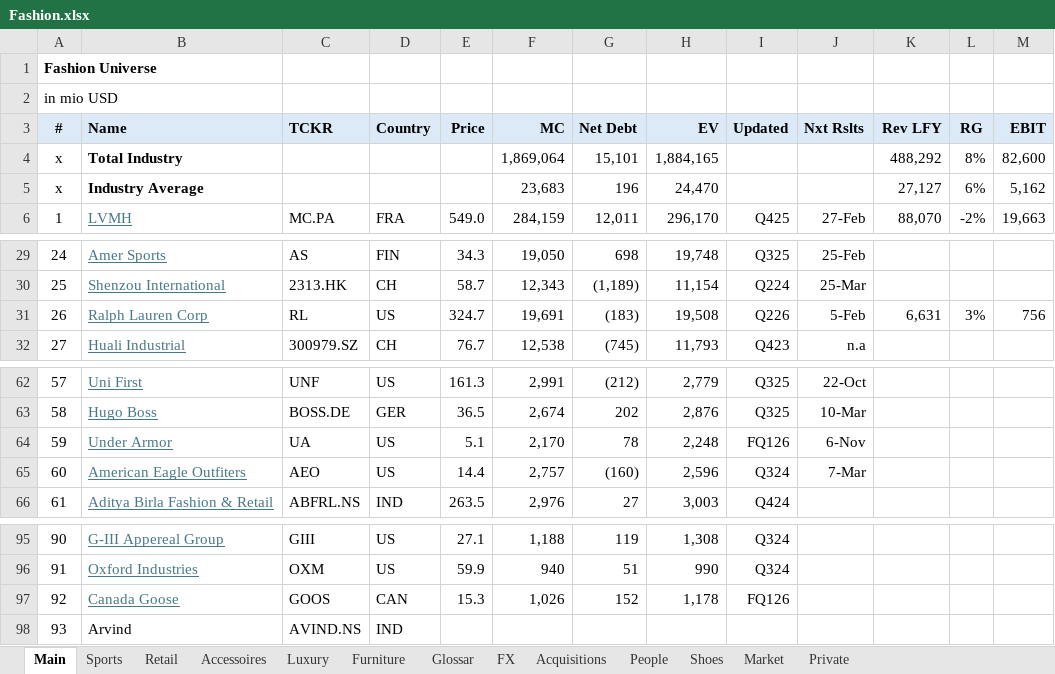
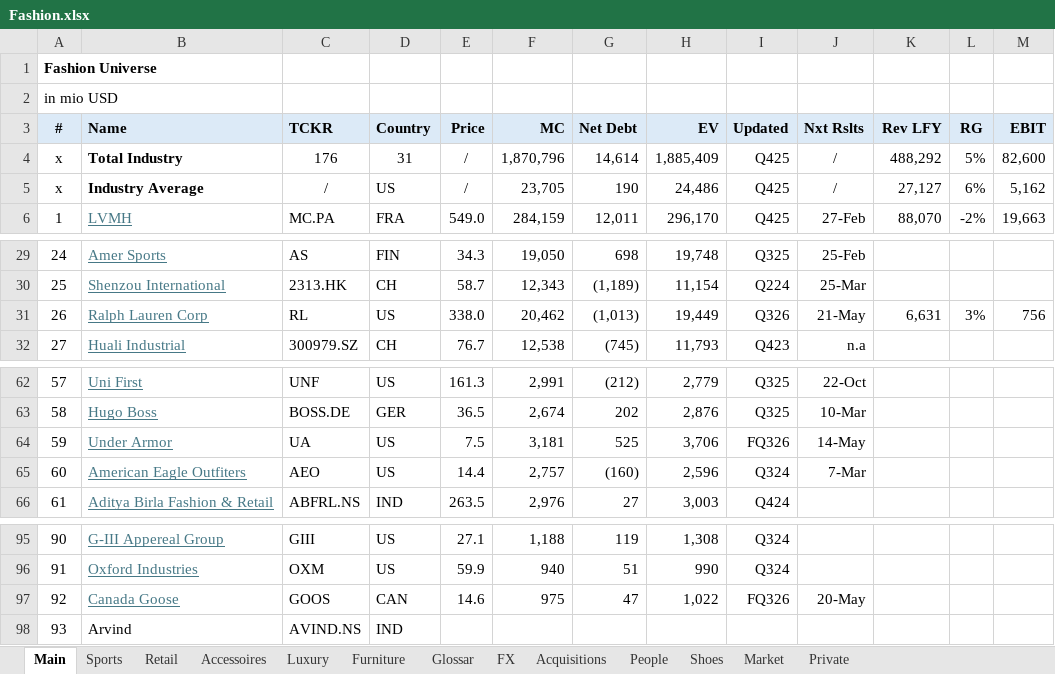
Before and after one commit to oscarsettje/MetaModels, an Excel workbook: Fashion.xlsx, sheet Main, drawn as a sheet; only a part is shown, gaps mark what is left out; values as stored, in another font and other column widths than the file's, no borders; the diff names each change by its address in the sheet, - before the commit and + after, or states it on an @@ line.

```diff
--- a/Fashion.xlsx (sheet Main)
+++ b/Fashion.xlsx (sheet Main)
-C4 (TCKR): (empty)
+C4 (TCKR): 176
-D4 (Country): (empty)
+D4 (Country): 31
-E4:E5 (Price): (empty)
+E4:E5 (Price): /
-F4 (MC): 1,869,064
+F4 (MC): 1,870,796
-G4 (Net Debt): 15,101
+G4 (Net Debt): 14,614
-H4 (EV): 1,884,165
+H4 (EV): 1,885,409
-I4:I5 (Updated): (empty)
+I4:I5 (Updated): Q425
-J4:J5 (Nxt Rslts): (empty)
+J4:J5 (Nxt Rslts): /
-L4 (RG): 8%
+L4 (RG): 5%
-C5 (TCKR): (empty)
+C5 (TCKR): /
-D5 (Country): (empty)
+D5 (Country): US
-F5 (MC): 23,683
+F5 (MC): 23,705
-G5 (Net Debt): 196
+G5 (Net Debt): 190
-H5 (EV): 24,470
+H5 (EV): 24,486
-E31 (Price): 324.7
+E31 (Price): 338.0
-F31 (MC): 19,691
+F31 (MC): 20,462
-G31 (Net Debt): (183)
+G31 (Net Debt): (1,013)
-H31 (EV): 19,508
+H31 (EV): 19,449
-I31 (Updated): Q226
+I31 (Updated): Q326
-J31 (Nxt Rslts): 5-Feb
+J31 (Nxt Rslts): 21-May
-E64 (Price): 5.1
+E64 (Price): 7.5
-F64 (MC): 2,170
+F64 (MC): 3,181
-G64 (Net Debt): 78
+G64 (Net Debt): 525
-H64 (EV): 2,248
+H64 (EV): 3,706
-I64 (Updated): FQ126
+I64 (Updated): FQ326
-J64 (Nxt Rslts): 6-Nov
+J64 (Nxt Rslts): 14-May
-E97 (Price): 15.3
+E97 (Price): 14.6
-F97 (MC): 1,026
+F97 (MC): 975
-G97 (Net Debt): 152
+G97 (Net Debt): 47
-H97 (EV): 1,178
+H97 (EV): 1,022
-I97 (Updated): FQ126
+I97 (Updated): FQ326
-J97 (Nxt Rslts): (empty)
+J97 (Nxt Rslts): 20-May
```
Also changed, not shown: ConsumerGoods.xlsx, Tech.xlsx.
